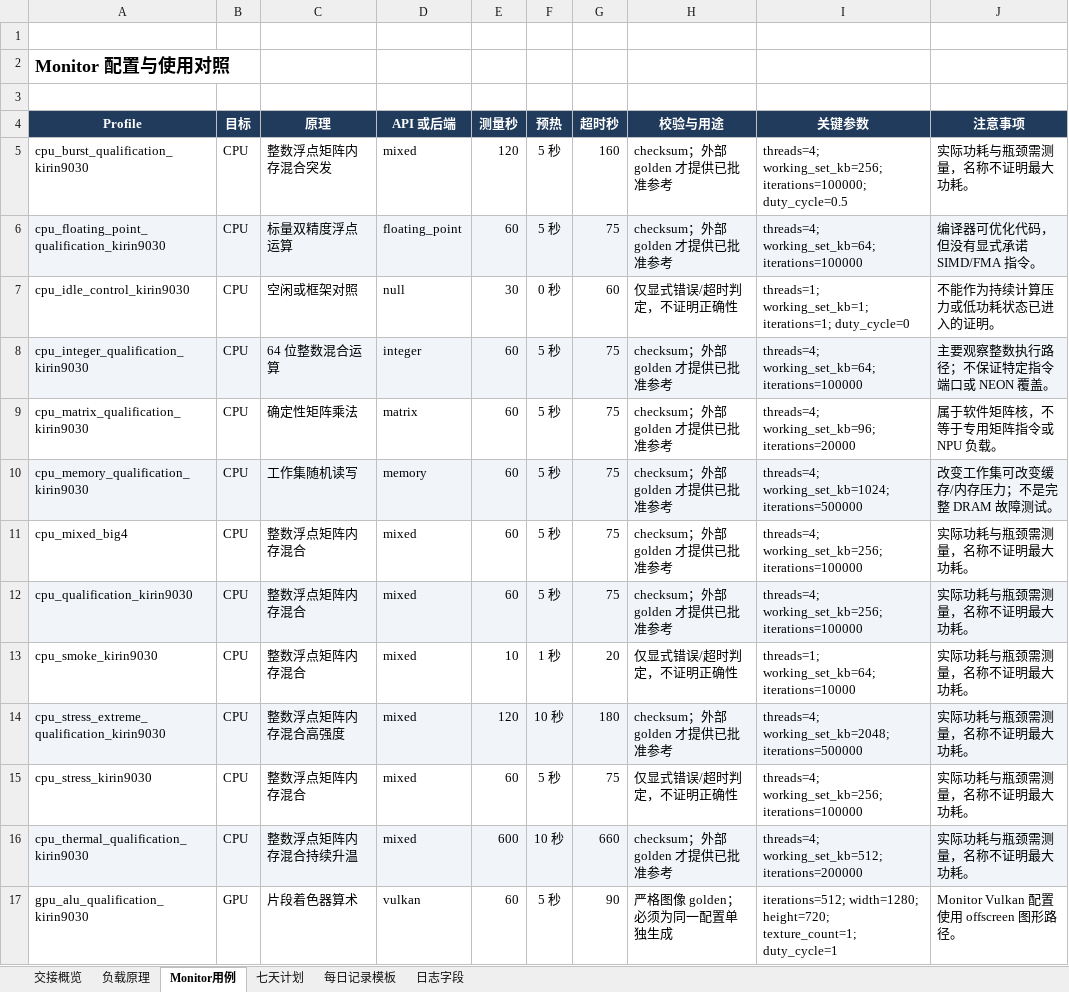
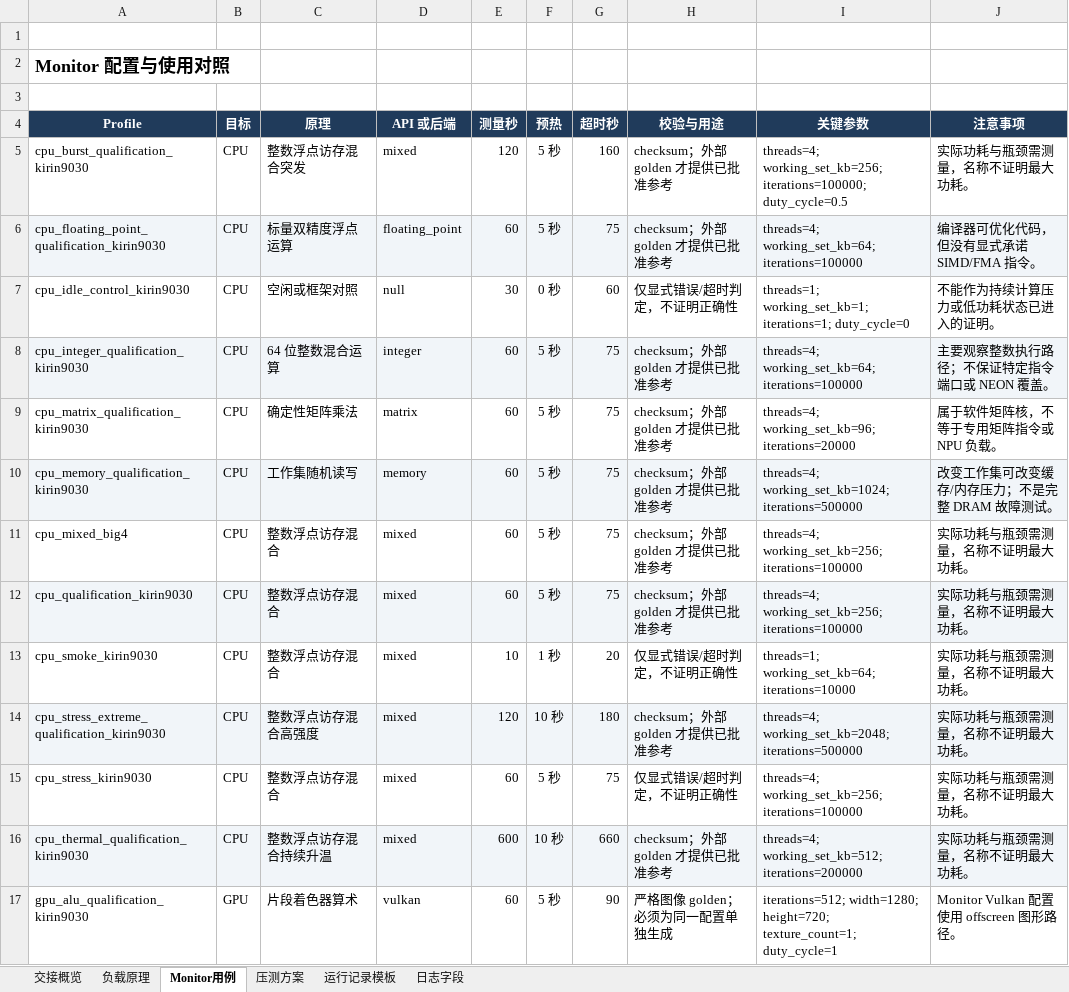
Before and after one commit to HeTPort/Monitor, an Excel workbook: outputs/01a17824-deaf-7751-918c-2543b1250eaf/压测交接表.xlsx, sheet Monitor用例, drawn as a sheet; only a part is shown; values as stored, in another font and other column widths than the file's, no borders; the diff names each change by its address in the sheet, - before the commit and + after, or states it on an @@ line.

```diff
--- a/outputs/01a17824-deaf-7751-918c-2543b1250eaf/压测交接表.xlsx (sheet Monitor用例)
+++ b/outputs/01a17824-deaf-7751-918c-2543b1250eaf/压测交接表.xlsx (sheet Monitor用例)
-sheet tab: 七天计划
+sheet tab: 压测方案
-sheet tab: 每日记录模板
+sheet tab: 运行记录模板
-C5 (原理): 整数浮点矩阵内存混合突发
+C5 (原理): 整数浮点访存混合突发
-C11:C13 (原理): 整数浮点矩阵内存混合
+C11:C13 (原理): 整数浮点访存混合
-C14 (原理): 整数浮点矩阵内存混合高强度
+C14 (原理): 整数浮点访存混合高强度
-C15 (原理): 整数浮点矩阵内存混合
+C15 (原理): 整数浮点访存混合
-C16 (原理): 整数浮点矩阵内存混合持续升温
+C16 (原理): 整数浮点访存混合持续升温
```
Also changed, not shown: sheet 交接概览, sheet 负载原理, sheet 压测方案, sheet 日志字段, formulas that keep their value, 28 other files.
